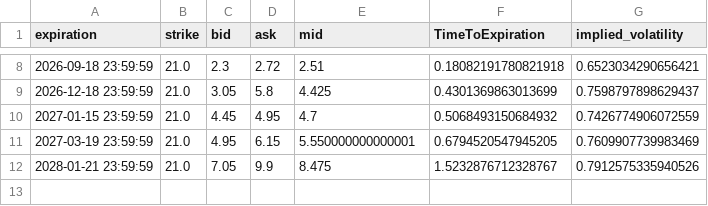
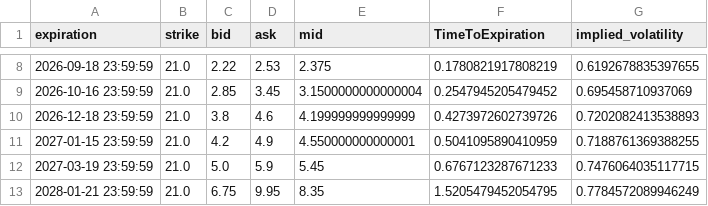
Before and after one commit to Gab1trs/Market-Dashboard, a CSV file: options/VIX_options.csv, drawn as a sheet; only a part is shown, gaps mark what is left out; the diff covers the shown part only.

```diff
--- a/options/VIX_options.csv
+++ b/options/VIX_options.csv
@@ -8,5 +8,6 @@ expiration,strike,bid,ask,mid,TimeToExpiration,implied_volatility
-2026-09-18 23:59:59,21.0,2.3,2.72,2.51,0.18082191780821918,0.6523034290656421
-2026-12-18 23:59:59,21.0,3.05,5.8,4.425,0.4301369863013699,0.7598797898629437
-2027-01-15 23:59:59,21.0,4.45,4.95,4.7,0.5068493150684932,0.7426774906072559
-2027-03-19 23:59:59,21.0,4.95,6.15,5.550000000000001,0.6794520547945205,0.7609907739983469
-2028-01-21 23:59:59,21.0,7.05,9.9,8.475,1.5232876712328767,0.7912575335940526
+2026-09-18 23:59:59,21.0,2.22,2.53,2.375,0.1780821917808219,0.6192678835397655
+2026-10-16 23:59:59,21.0,2.85,3.45,3.1500000000000004,0.2547945205479452,0.695458710937069
+2026-12-18 23:59:59,21.0,3.8,4.6,4.199999999999999,0.4273972602739726,0.7202082413538893
+2027-01-15 23:59:59,21.0,4.2,4.9,4.550000000000001,0.5041095890410959,0.7188761369388255
+2027-03-19 23:59:59,21.0,5.0,5.9,5.45,0.6767123287671233,0.7476064035117715
+2028-01-21 23:59:59,21.0,6.75,9.95,8.35,1.5205479452054795,0.7784572089946249
```
Also changed, not shown: 31 edited cells elsewhere in this file, data/Inflation_Bond_data.csv, data/SPY_data.csv, 42 other files.
